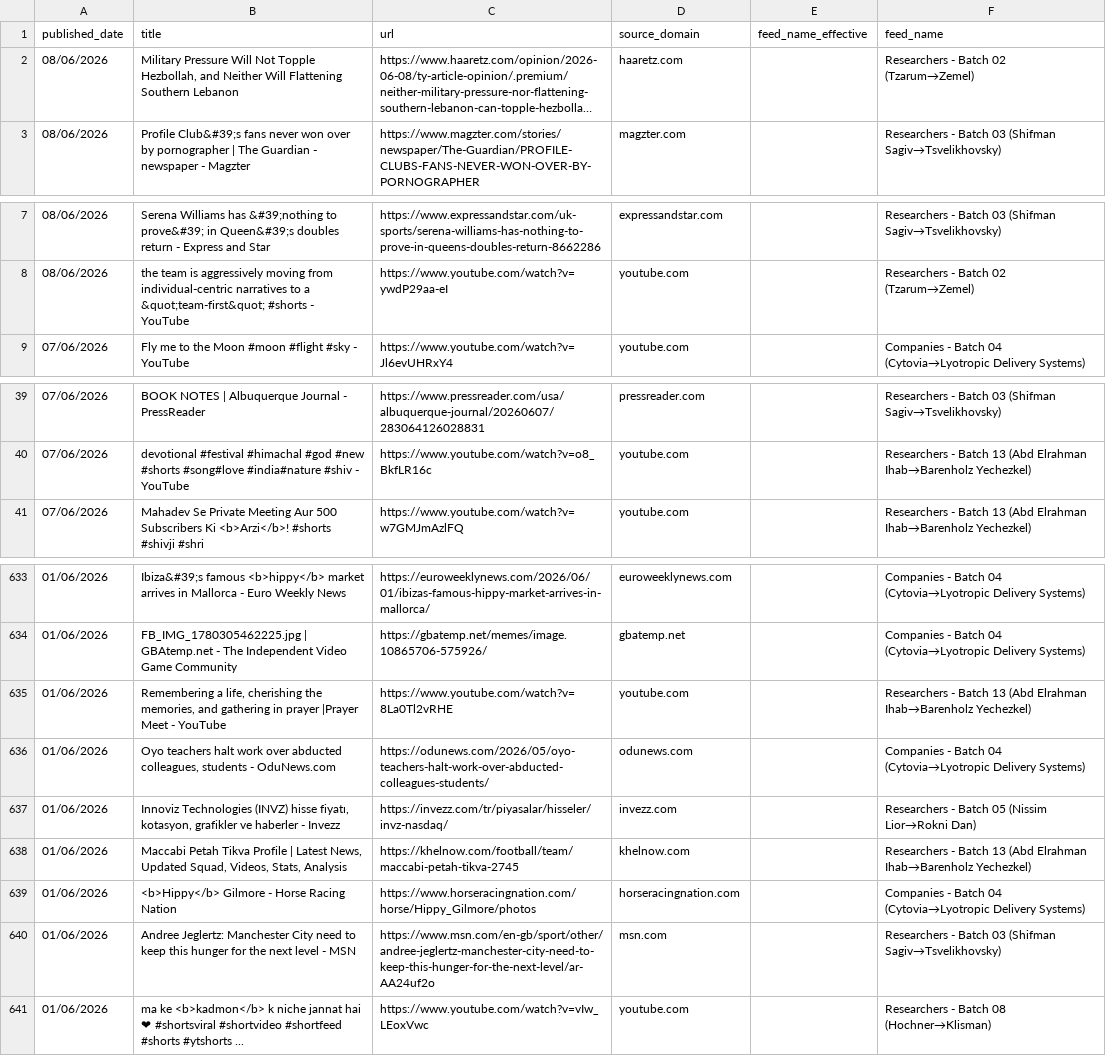
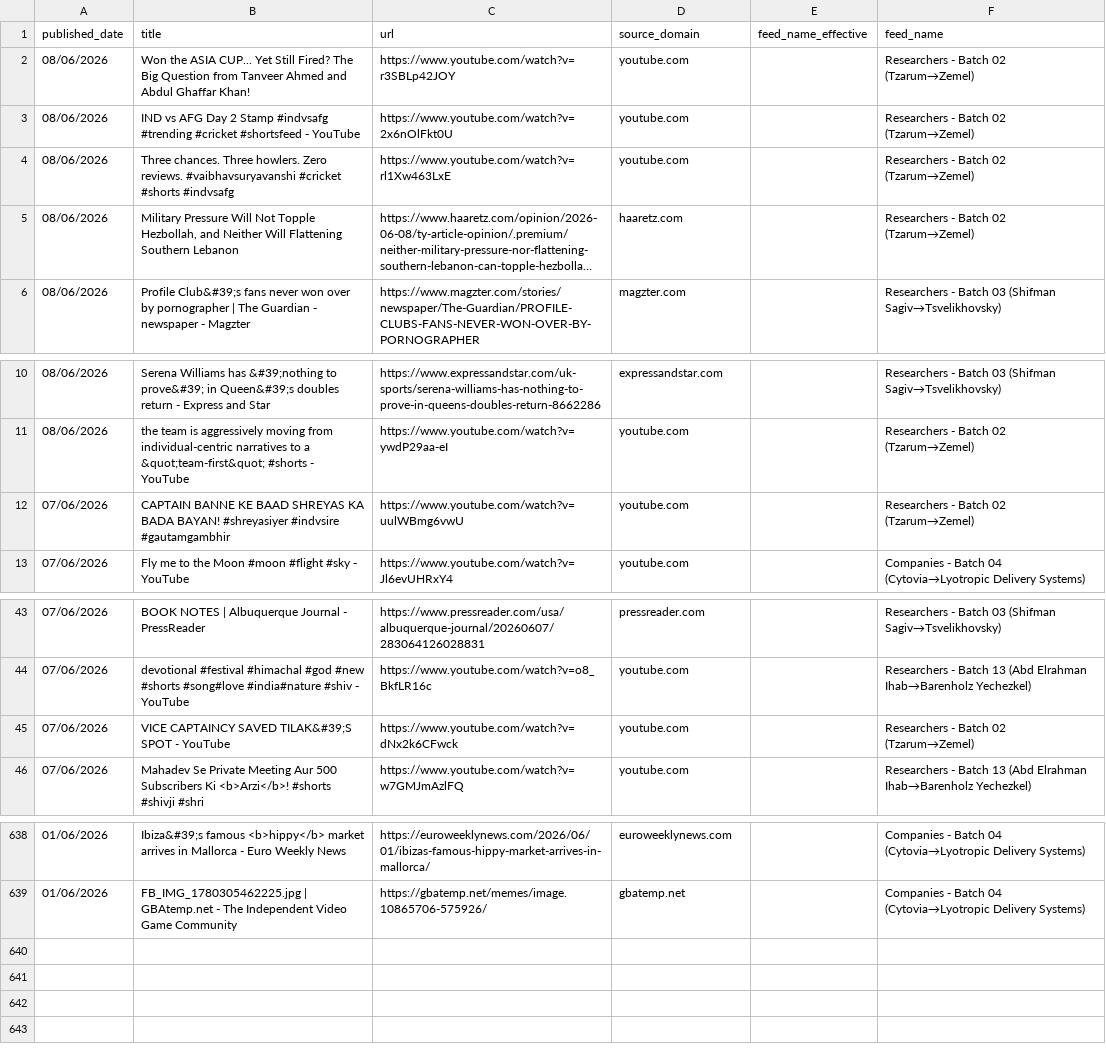
Before and after one commit to elyashivzangen/yissum-science, a CSV file: data_new_updater/feed_titles.csv, drawn as a sheet; only a part is shown, gaps mark what is left out; long unchanged cells end in …; removed rows and columns are numbered as before the commit, all else as after; the diff names each change by its address in the sheet, - before the commit and + after, or states it on an @@ line.

```diff
--- a/data_new_updater/feed_titles.csv
+++ b/data_new_updater/feed_titles.csv
+row 2: 08/06/2026 | Won the ASIA CUP... Yet Still Fired? The Big Question from Tanveer Ahmed and Abdul Ghaffar Khan! | https://www.youtube.com/watch?v=r3SBLp42JOY | youtube.com |  | Researchers - Batch 02 (Tzarum→Zemel)
+row 3: 08/06/2026 | IND vs AFG Day 2 Stamp #indvsafg #trending #cricket #shortsfeed - YouTube | https://www.youtube.com/watch?v=2x6nOlFkt0U | youtube.com |  | Researchers - Batch 02 (Tzarum→Zemel)
+row 4: 08/06/2026 | Three chances. Three howlers. Zero reviews. #vaibhavsuryavanshi #cricket #shorts #indvsafg | https://www.youtube.com/watch?v=rl1Xw463LxE | youtube.com |  | Researchers - Batch 02 (Tzarum→Zemel)
+row 12: 07/06/2026 | CAPTAIN BANNE KE BAAD SHREYAS KA BADA BAYAN! #shreyasiyer #indvsire #gautamgambhir | https://www.youtube.com/watch?v=uulWBmg6vwU | youtube.com |  | Researchers - Batch 02 (Tzarum→Zemel)
+row 45: 07/06/2026 | VICE CAPTAINCY SAVED TILAK&#39;S SPOT - YouTube | https://www.youtube.com/watch?v=dNx2k6CFwck | youtube.com |  | Researchers - Batch 02 (Tzarum→Zemel)
-row 635: 01/06/2026 | Remembering a life, cherishing the memories, and gathering in prayer |Prayer Meet - YouTube | https://www.youtube.com/watch?v=8La0Tl2vRHE | youtube.com |  | Researchers - Batch 13 (Abd Elrahman Ihab→Barenholz Yechezkel)
-row 636: 01/06/2026 | Oyo teachers halt work over abducted colleagues, students - OduNews.com | https://odunews.com/2026/05/oyo-teachers-halt-work-over-abducted-colleagues-students/ | odunews.com |  | Companies - Batch 04 (Cytovia→Lyotropic Delivery Systems)
-row 637: 01/06/2026 | Innoviz Technologies (INVZ) hisse fiyatı, kotasyon, grafikler ve haberler - Invezz | https://invezz.com/tr/piyasalar/hisseler/invz-nasdaq/ | invezz.com |  | Researchers - Batch 05 (Nissim Lior→Rokni Dan)
-row 638: 01/06/2026 | Maccabi Petah Tikva Profile | Latest News, Updated Squad, Videos, Stats, Analysis | https://khelnow.com/football/team/maccabi-petah-tikva-2745 | khelnow.com |  | Researchers - Batch 13 (Abd Elrahman Ihab→Barenholz Yechezkel)
-row 639: 01/06/2026 | <b>Hippy</b> Gilmore - Horse Racing Nation | https://www.horseracingnation.com/horse/Hippy_Gilmore/photos | horseracingnation.com |  | Companies - Batch 04 (Cytovia→Lyotropic Delivery Systems)
-row 640: 01/06/2026 | Andree Jeglertz: Manchester City need to keep this hunger for the next level - MSN | https://www.msn.com/en-gb/sport/other/andree-jeglertz-manchester-city-need-to-keep-this-hunger-for-the-next-level/ar-AA24uf2o | msn.com |  | Researchers - Batch 03 (Shifman Sagiv→Tsvelikhovsky)
-row 641: 01/06/2026 | ma ke <b>kadmon</b> k niche jannat hai ❤‍ #shortsviral #shortvideo #shortfeed #shorts #ytshorts ... | https://www.youtube.com/watch?v=vIw_LEoxVwc | youtube.com |  | Researchers - Batch 08 (Hochner→Klisman)
```
Also changed, not shown: data_new_updater/feed.csv, data_new_updater/feed_compact.csv, 2 other files.
